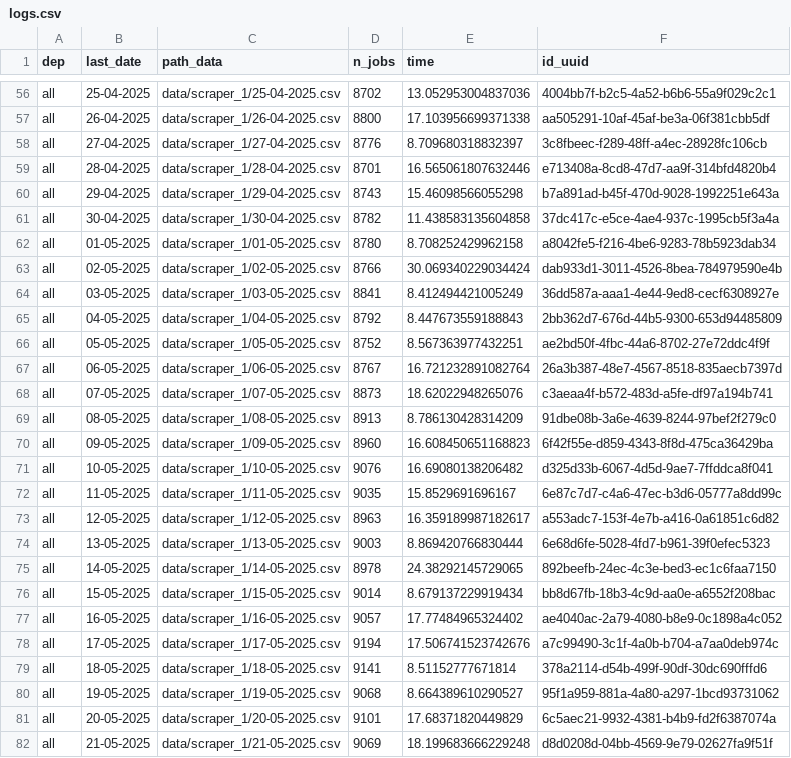
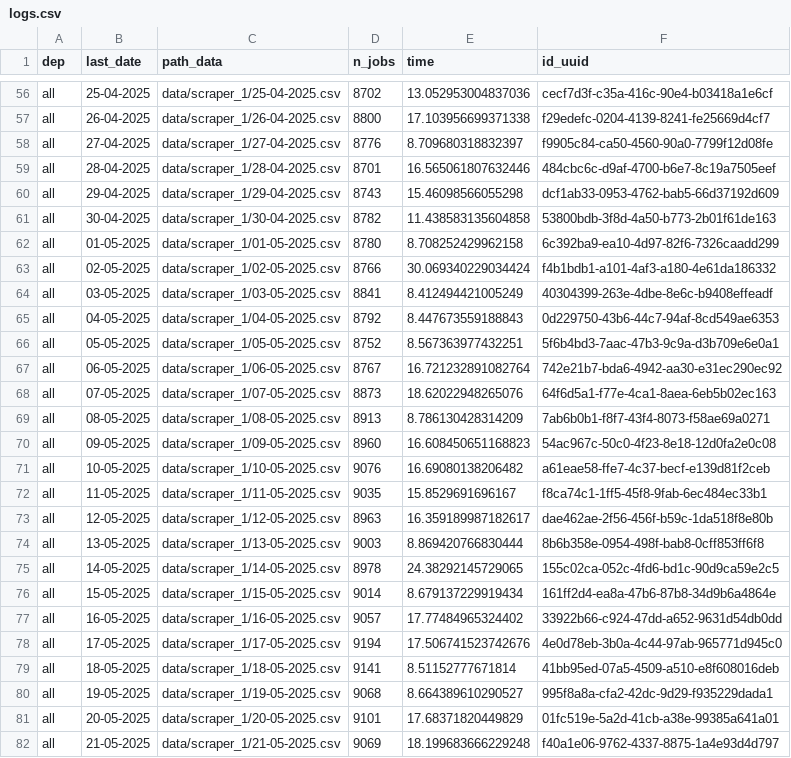
Before and after one commit to CJ2901/extract_empleos, a CSV file: scrapers/scraper_1/logs/logs.csv, drawn as a sheet; only a part is shown, gaps mark what is left out; the diff covers the shown part only; the diff names each change by its address in the sheet, - before the commit and + after, or states it on an @@ line.

```diff
--- a/scrapers/scraper_1/logs/logs.csv
+++ b/scrapers/scraper_1/logs/logs.csv
-F56 (id_uuid): 4004bb7f-b2c5-4a52-b6b6-55a9f029c2c1
+F56 (id_uuid): cecf7d3f-c35a-416c-90e4-b03418a1e6cf
-F57 (id_uuid): aa505291-10af-45af-be3a-06f381cbb5df
+F57 (id_uuid): f29edefc-0204-4139-8241-fe25669d4cf7
-F58 (id_uuid): 3c8fbeec-f289-48ff-a4ec-28928fc106cb
+F58 (id_uuid): f9905c84-ca50-4560-90a0-7799f12d08fe
-F59 (id_uuid): e713408a-8cd8-47d7-aa9f-314bfd4820b4
+F59 (id_uuid): 484cbc6c-d9af-4700-b6e7-8c19a7505eef
-F60 (id_uuid): b7a891ad-b45f-470d-9028-1992251e643a
+F60 (id_uuid): dcf1ab33-0953-4762-bab5-66d37192d609
-F61 (id_uuid): 37dc417c-e5ce-4ae4-937c-1995cb5f3a4a
+F61 (id_uuid): 53800bdb-3f8d-4a50-b773-2b01f61de163
-F62 (id_uuid): a8042fe5-f216-4be6-9283-78b5923dab34
+F62 (id_uuid): 6c392ba9-ea10-4d97-82f6-7326caadd299
-F63 (id_uuid): dab933d1-3011-4526-8bea-784979590e4b
+F63 (id_uuid): f4b1bdb1-a101-4af3-a180-4e61da186332
-F64 (id_uuid): 36dd587a-aaa1-4e44-9ed8-cecf6308927e
+F64 (id_uuid): 40304399-263e-4dbe-8e6c-b9408effeadf
-F65 (id_uuid): 2bb362d7-676d-44b5-9300-653d94485809
+F65 (id_uuid): 0d229750-43b6-44c7-94af-8cd549ae6353
-F66 (id_uuid): ae2bd50f-4fbc-44a6-8702-27e72ddc4f9f
+F66 (id_uuid): 5f6b4bd3-7aac-47b3-9c9a-d3b709e6e0a1
-F67 (id_uuid): 26a3b387-48e7-4567-8518-835aecb7397d
+F67 (id_uuid): 742e21b7-bda6-4942-aa30-e31ec290ec92
-F68 (id_uuid): c3aeaa4f-b572-483d-a5fe-df97a194b741
+F68 (id_uuid): 64f6d5a1-f77e-4ca1-8aea-6eb5b02ec163
-F69 (id_uuid): 91dbe08b-3a6e-4639-8244-97bef2f279c0
+F69 (id_uuid): 7ab6b0b1-f8f7-43f4-8073-f58ae69a0271
-F70 (id_uuid): 6f42f55e-d859-4343-8f8d-475ca36429ba
+F70 (id_uuid): 54ac967c-50c0-4f23-8e18-12d0fa2e0c08
-F71 (id_uuid): d325d33b-6067-4d5d-9ae7-7ffddca8f041
+F71 (id_uuid): a61eae58-ffe7-4c37-becf-e139d81f2ceb
-F72 (id_uuid): 6e87c7d7-c4a6-47ec-b3d6-05777a8dd99c
+F72 (id_uuid): f8ca74c1-1ff5-45f8-9fab-6ec484ec33b1
-F73 (id_uuid): a553adc7-153f-4e7b-a416-0a61851c6d82
+F73 (id_uuid): dae462ae-2f56-456f-b59c-1da518f8e80b
-F74 (id_uuid): 6e68d6fe-5028-4fd7-b961-39f0efec5323
+F74 (id_uuid): 8b6b358e-0954-498f-bab8-0cff853ff6f8
-F75 (id_uuid): 892beefb-24ec-4c3e-bed3-ec1c6faa7150
+F75 (id_uuid): 155c02ca-052c-4fd6-bd1c-90d9ca59e2c5
-F76 (id_uuid): bb8d67fb-18b3-4c9d-aa0e-a6552f208bac
+F76 (id_uuid): 161ff2d4-ea8a-47b6-87b8-34d9b6a4864e
-F77 (id_uuid): ae4040ac-2a79-4080-b8e9-0c1898a4c052
+F77 (id_uuid): 33922b66-c924-47dd-a652-9631d54db0dd
-F78 (id_uuid): a7c99490-3c1f-4a0b-b704-a7aa0deb974c
+F78 (id_uuid): 4e0d78eb-3b0a-4c44-97ab-965771d945c0
-F79 (id_uuid): 378a2114-d54b-499f-90df-30dc690fffd6
+F79 (id_uuid): 41bb95ed-07a5-4509-a510-e8f608016deb
-F80 (id_uuid): 95f1a959-881a-4a80-a297-1bcd93731062
+F80 (id_uuid): 995f8a8a-cfa2-42dc-9d29-f935229dada1
-F81 (id_uuid): 6c5aec21-9932-4381-b4b9-fd2f6387074a
+F81 (id_uuid): 01fc519e-5a2d-41cb-a38e-99385a641a01
-F82 (id_uuid): d8d0208d-04bb-4569-9e79-02627fa9f51f
+F82 (id_uuid): f40a1e06-9762-4337-8875-1a4e93d4d797
```
Also changed, not shown: 1 added row and 82 edited cells elsewhere in this file, 1 other file.
